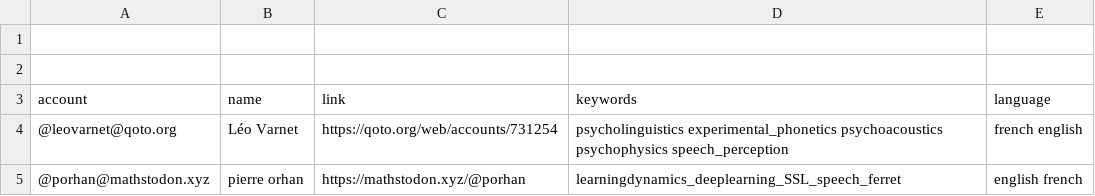
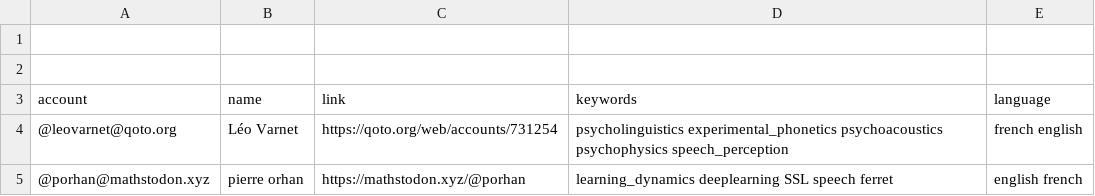
Before and after one commit to LeoVarnet/Mastodon-Audition, a CSV file: resources/users.csv, drawn as a sheet.

Commit message:
Update users.csv

```diff
--- a/resources/users.csv
+++ b/resources/users.csv
@@ -4,2 +4,2 @@
 "@leovarnet@qoto.org","Léo Varnet","https://qoto.org/web/accounts/731254","psycholinguistics experimental_phonetics psychoacoustics psychophysics speech_perception","french english"
-"@porhan@mathstodon.xyz","pierre orhan","https://mathstodon.xyz/@porhan","learningdynamics_deeplearning_SSL_speech_ferret","english french"
+"@porhan@mathstodon.xyz","pierre orhan","https://mathstodon.xyz/@porhan","learning_dynamics deeplearning SSL speech ferret","english french"
```
